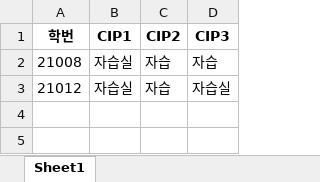
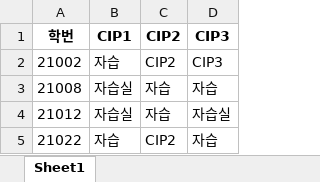
Before and after one commit to AERISstudio/cipchecker, an Excel workbook: 10반.xlsx, sheet Sheet1, drawn as a sheet; values as stored, in another font and other column widths than the file's, no borders; the diff names each change by its address in the sheet, - before the commit and + after, or states it on an @@ line.

```diff
--- a/10반.xlsx (sheet Sheet1)
+++ b/10반.xlsx (sheet Sheet1)
+row 2: 21002 | 자습 | CIP2 | CIP3
+row 5: 21022 | 자습 | CIP2 | 자습
```
Also changed, not shown: 2 other files.
